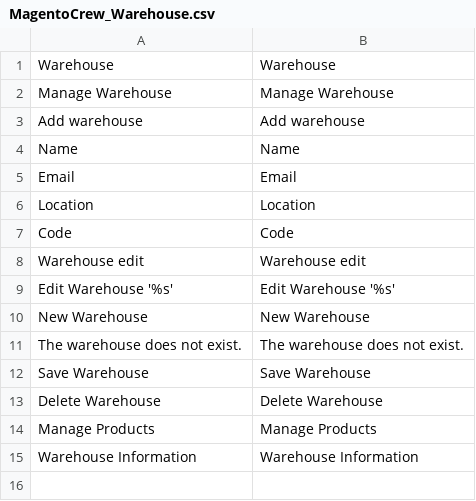
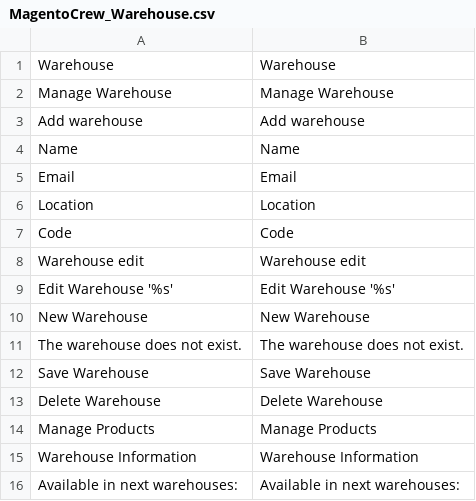
Before and after one commit to razvanpojar1/megahack-magento, a CSV file: app/locale/en_US/MagentoCrew_Warehouse.csv, drawn as a sheet.

Commit message:
add product info with warehouse

```diff
--- a/app/locale/en_US/MagentoCrew_Warehouse.csv
+++ b/app/locale/en_US/MagentoCrew_Warehouse.csv
@@ -15 +15,2 @@
 "Warehouse Information","Warehouse Information"
+"Available in next warehouses: ","Available in next warehouses: "
```
Also changed, not shown: app/locale/ro_RO/MagentoCrew_Warehouse.csv, 3 other files.
